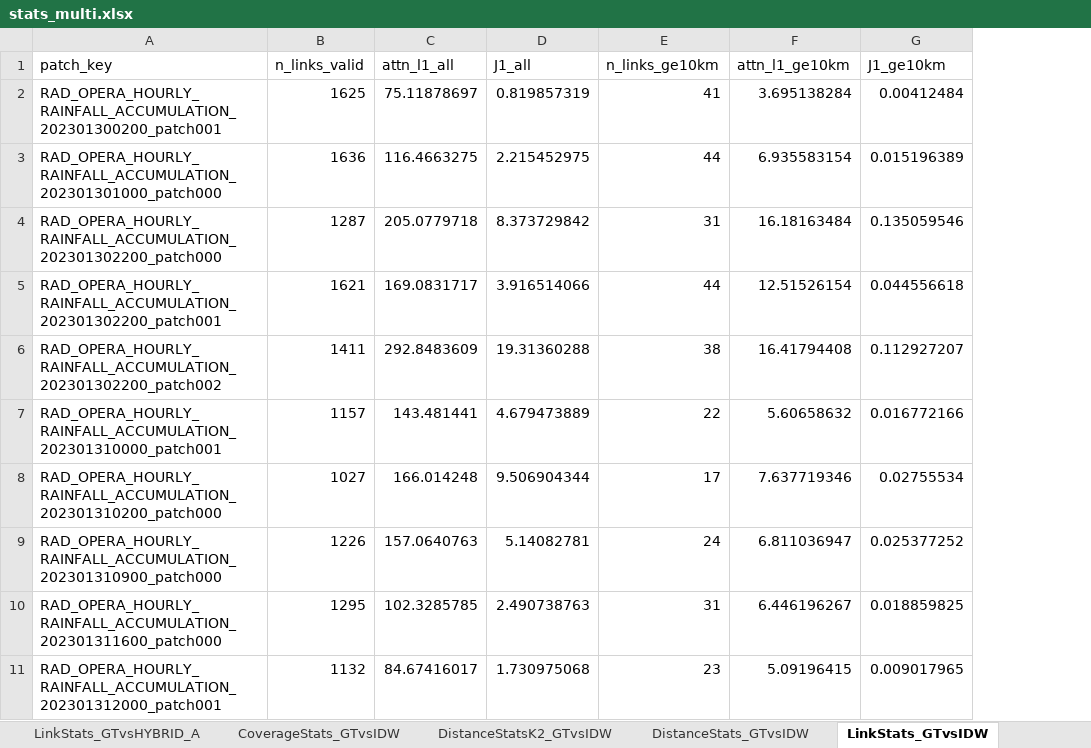
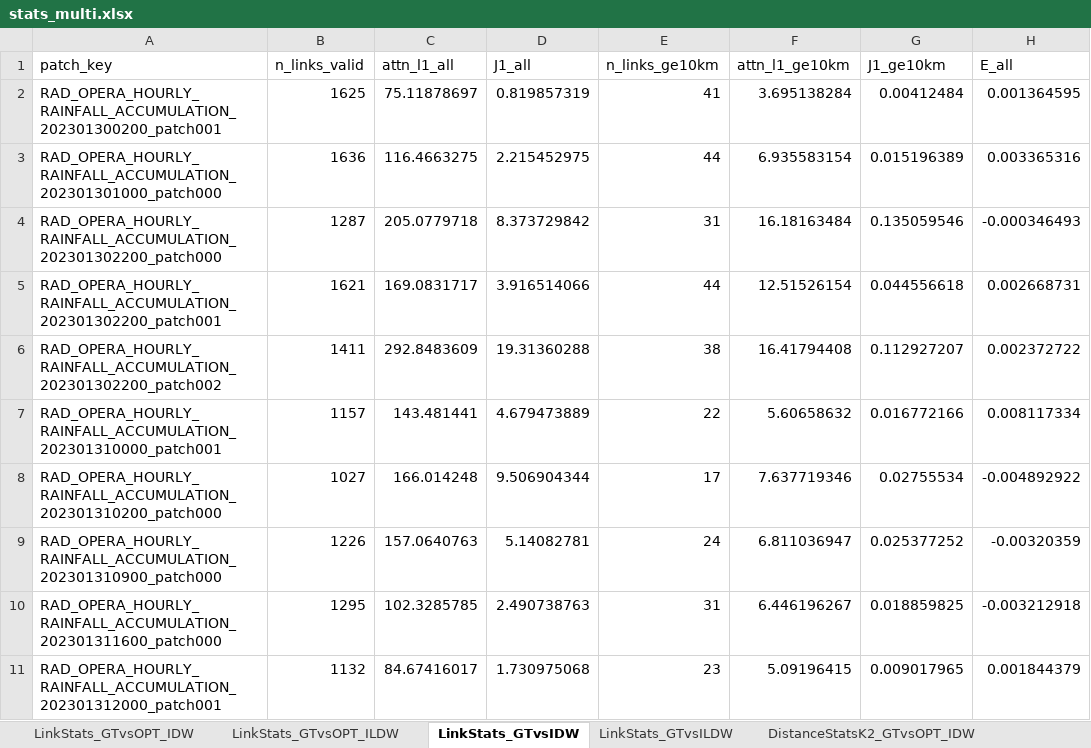
Before and after one commit to guyeven/Rainfall-Estimation, an Excel workbook: Compute-Link-Attenuations/TenPatches/batch_analyze_output_multi/stats_multi.xlsx, sheet LinkStats_GTvsIDW, drawn as a sheet; values as stored, in another font and other column widths than the file's, no borders; the diff names each change by its address in the sheet, - before the commit and + after, or states it on an @@ line.

```diff
--- a/Compute-Link-Attenuations/TenPatches/batch_analyze_output_multi/stats_multi.xlsx (sheet LinkStats_GTvsIDW)
+++ b/Compute-Link-Attenuations/TenPatches/batch_analyze_output_multi/stats_multi.xlsx (sheet LinkStats_GTvsIDW)
-sheet tab: LinkStats_GTvsHYBRID_A
+column H (E_all), rows 2-11: 0.001364595 | 0.003365316 | -0.000346493 | 0.002668731 | 0.002372722 | 0.008117334 | -0.004892922 | -0.00320359 | -0.003212918 | 0.001844379
```
Also changed, not shown: sheet DryConfusionSummary, sheet Objective_J, sheet LinkStats_GTvsOPT_IDW, sheet LinkStats_GTvsOPT_ILDW, sheet LinkStats_GTvsILDW, other sheet tabs, 12 other files.
